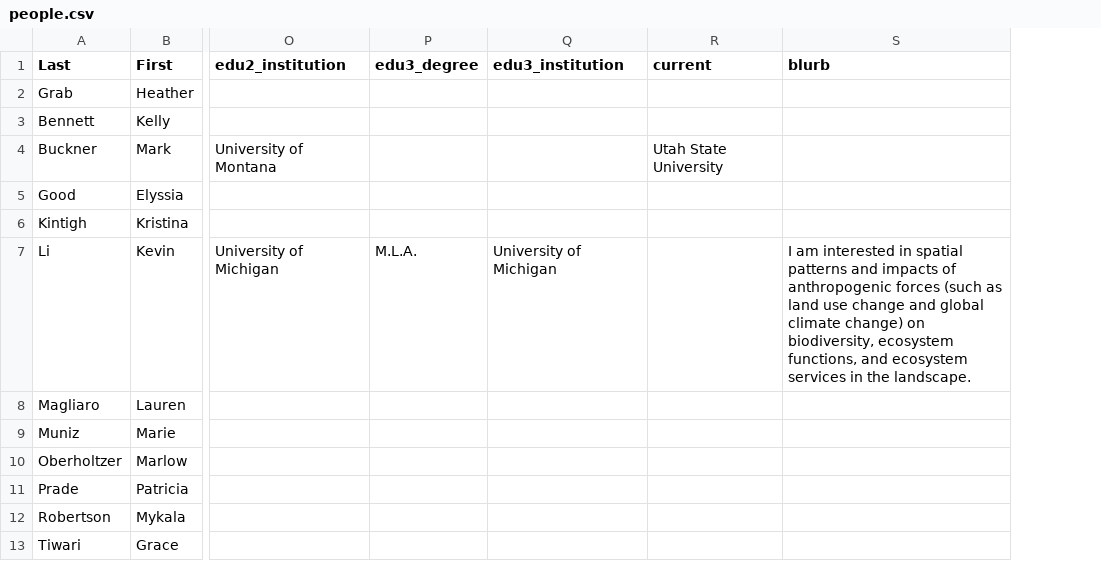
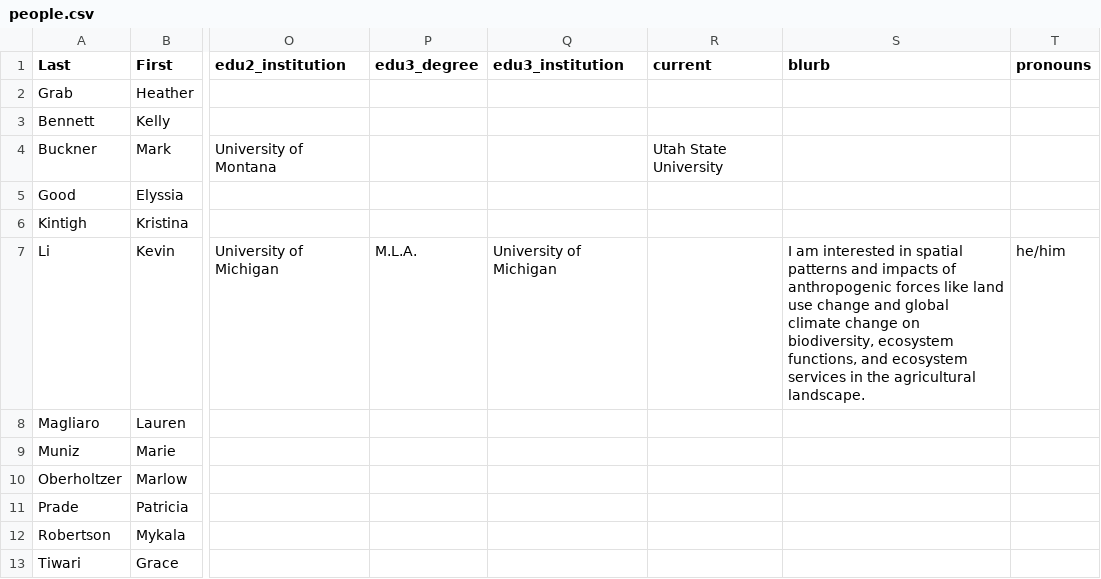
Before and after one commit to AppliedSystemsEcology/labsite, a CSV file: people/people.csv, drawn as a sheet; only a part is shown, gaps mark what is left out; the diff names each change by its address in the sheet, - before the commit and + after, or states it on an @@ line.

Commit message:
added pronouns

```diff
--- a/people/people.csv
+++ b/people/people.csv
+column T (pronouns), row 7: he/him
-S7 (blurb): …anthropogenic forces (such as land use change and global climate change) on biodiversity, ecosystem functions, and ecosystem services in the landscape.
+S7 (blurb): …anthropogenic forces like land use change and global climate change on biodiversity, ecosystem functions, and ecosystem services in the agricultural landscape.
```
Also changed, not shown: 16 other files.
